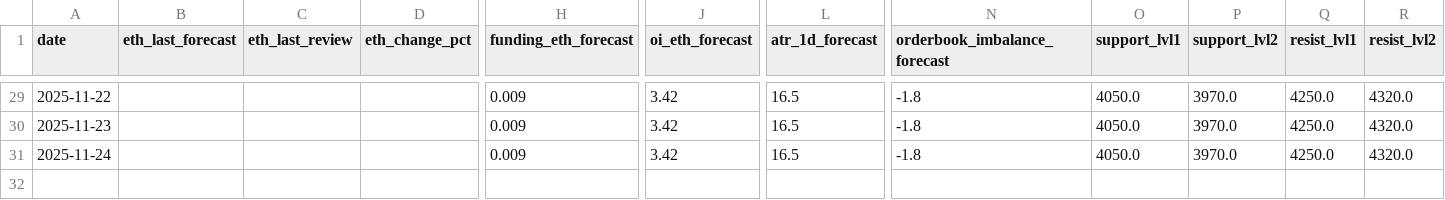
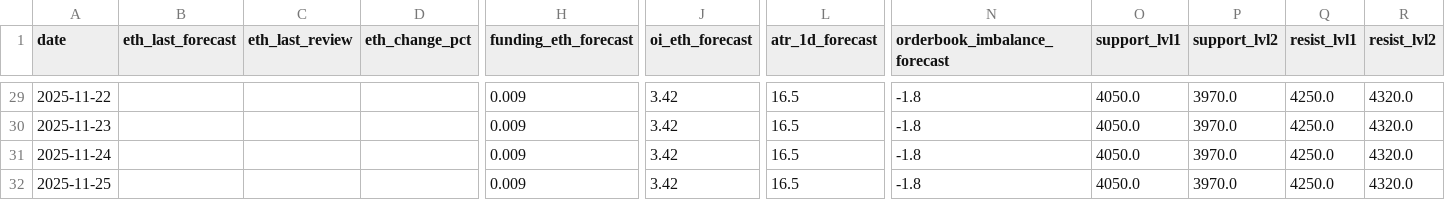
Before and after one commit to anton-baton-sem/bybit-tg-bot, a CSV file: analytics/daily_summary.csv, drawn as a sheet; only a part is shown, gaps mark what is left out; rows hold the shown columns only; the diff names each change by its address in the sheet, - before the commit and + after, or states it on an @@ line.

Commit message:
build analytics/daily_summary.csv

```diff
--- a/analytics/daily_summary.csv
+++ b/analytics/daily_summary.csv
+row 32: 2025-11-25 |  |  |  | 0.009 | 3.42 | 16.5 | -1.8 | 4050.0 | 3970.0 | 4250.0 | 4320.0
```
